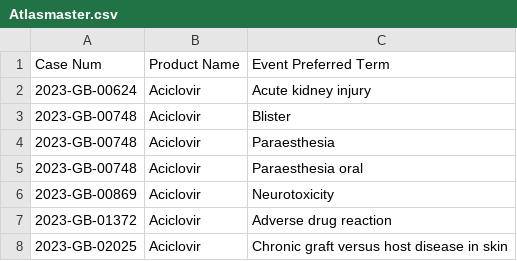
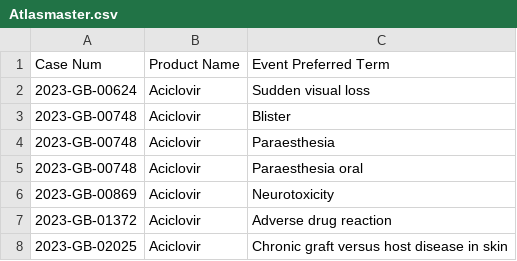
Before and after one commit to NityaSG/Project-Atlas, a CSV file: Statistical_Analysis/Atlasmaster.csv, drawn as a sheet; only a part is shown.

```diff
--- a/Statistical_Analysis/Atlasmaster.csv
+++ b/Statistical_Analysis/Atlasmaster.csv
@@ -1,3 +1,3 @@
 Case Num,Product Name,Event Preferred Term
-2023-GB-00624,Aciclovir,Acute kidney injury
+2023-GB-00624,Aciclovir,Sudden visual loss
 2023-GB-00748,Aciclovir,Blister
```
Also changed, not shown: 2 other files.
